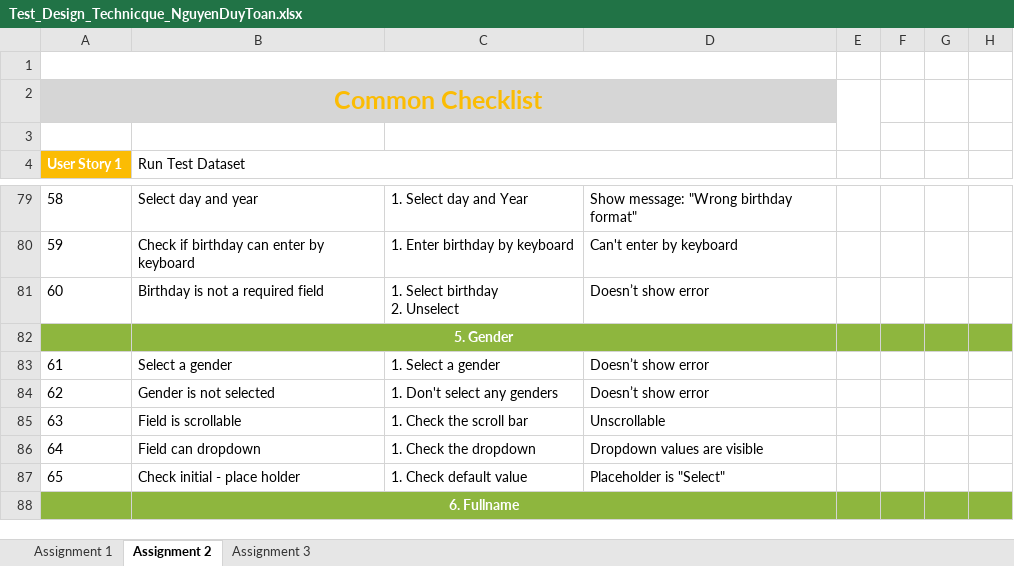
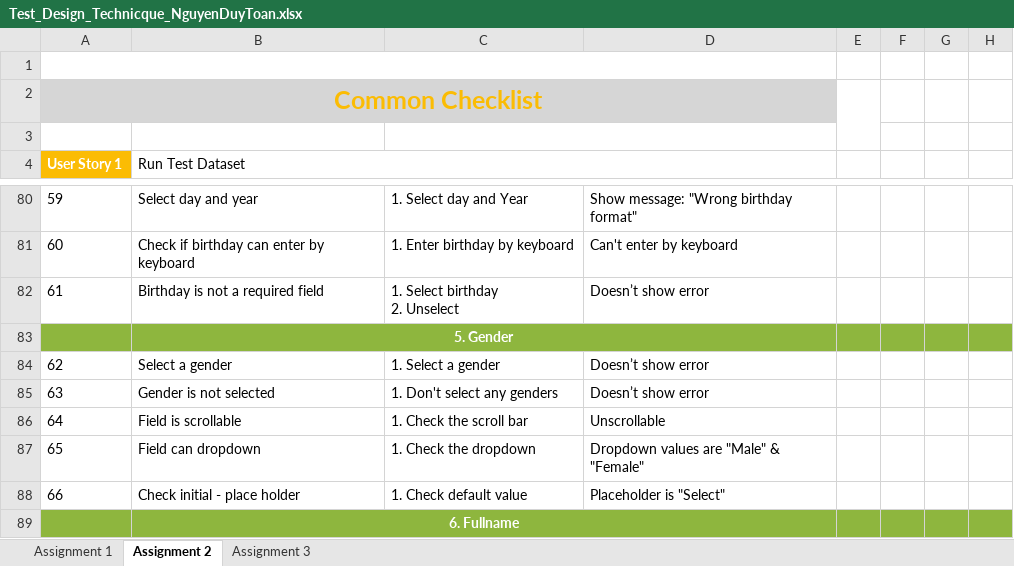
Before and after one commit to ryanautotest/rookies-batch-6-automation, an Excel workbook: Test_Design_Technicque_NguyenDuyToan.xlsx, sheet Assignment 2, drawn as a sheet; only a part is shown, gaps mark what is left out; values as stored, in another font and other column widths than the file's, no borders; addresses are those after the commit; the diff covers the shown part only; the diff names each change by its address in the sheet, - before the commit and + after, or states it on an @@ line.

Commit message:
Assignment 3 Testcase Update

```diff
--- a/Test_Design_Technicque_NguyenDuyToan.xlsx (sheet Assignment 2)
+++ b/Test_Design_Technicque_NguyenDuyToan.xlsx (sheet Assignment 2)
@@ column A (User Story 1) renumbered from row 54 down @@
-D87: Dropdown values are visible
+D87: Dropdown values are "Male" & "Female"
```
Also changed, not shown: 1 added row and 14 edited cells elsewhere in this sheet, sheet Assignment 3, formulas that keep their value.
